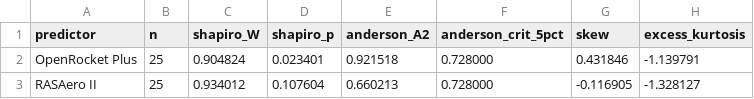
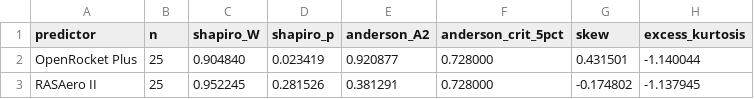
Before and after one commit to AidanSYu/openrocketsupersonic, a CSV file: paper/data/analysis/corpus_bias_variance_2026_05_11/normality_tests.csv, drawn as a sheet.

```diff
--- a/paper/data/analysis/corpus_bias_variance_2026_05_11/normality_tests.csv
+++ b/paper/data/analysis/corpus_bias_variance_2026_05_11/normality_tests.csv
@@ -1,3 +1,3 @@
 predictor,n,shapiro_W,shapiro_p,anderson_A2,anderson_crit_5pct,skew,excess_kurtosis
-OpenRocket Plus,25,0.904824,0.023401,0.921518,0.728000,0.431846,-1.139791
-RASAero II,25,0.934012,0.107604,0.660213,0.728000,-0.116905,-1.328127
+OpenRocket Plus,25,0.904840,0.023419,0.920877,0.728000,0.431501,-1.140044
+RASAero II,25,0.952245,0.281526,0.381291,0.728000,-0.174802,-1.137945
```
Also changed, not shown: paper/data/analysis/corpus_bias_variance_2026_05_11/bias_variance_decomp.csv, paper/data/analysis/corpus_bias_variance_2026_05_11/paired_comparison.csv, 25 other files.
